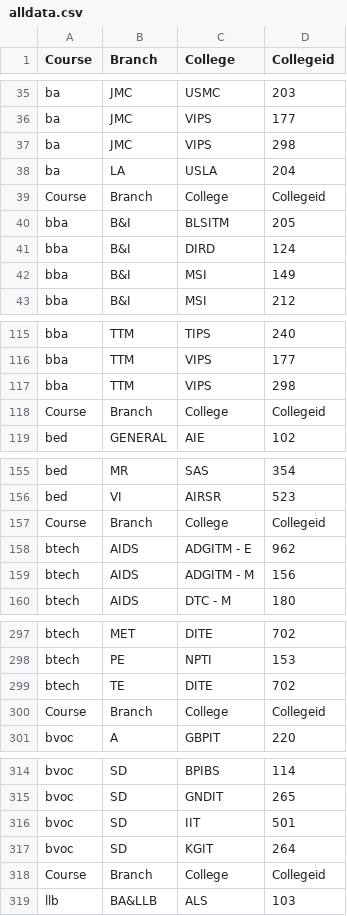
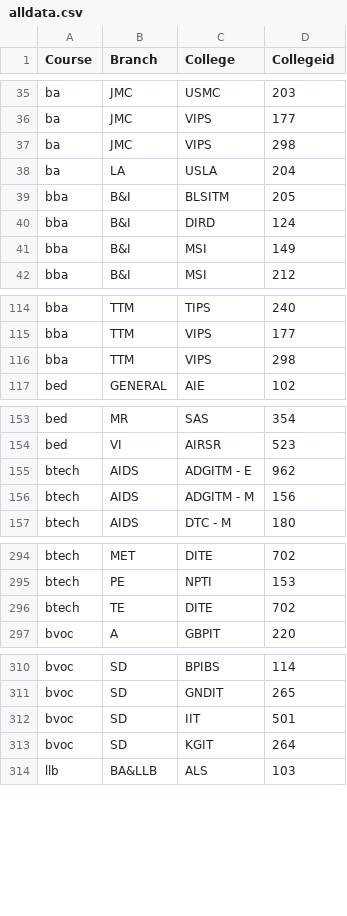
Before and after one commit to RedLordezh7Venom/ipufacecard, a CSV file: data/alldata.csv, drawn as a sheet; only a part is shown, gaps mark what is left out; the diff covers the shown part only.

Commit message:
removed redundant lines

```diff
--- a/data/alldata.csv
+++ b/data/alldata.csv
@@ -38,3 +38,2 @@ ba,JMC,VIPS,298
 ba,LA,USLA,204
-Course,Branch,College,Collegeid
 bba,B&I,BLSITM,205
@@ -117,3 +116,2 @@ bba,TTM,VIPS,177
 bba,TTM,VIPS,298
-Course,Branch,College,Collegeid
 bed,GENERAL,AIE,102
@@ -156,3 +154,2 @@ bed,MR,SAS,354
 bed,VI,AIRSR,523
-Course,Branch,College,Collegeid
 btech,AIDS,ADGITM - E,962
@@ -299,3 +296,2 @@ btech,PE,NPTI,153
 btech,TE,DITE,702
-Course,Branch,College,Collegeid
 bvoc,A,GBPIT,220
@@ -317,3 +313,2 @@ bvoc,SD,IIT,501
 bvoc,SD,KGIT,264
-Course,Branch,College,Collegeid
 llb,BA&LLB,ALS,103
```
Also changed, not shown: 2 removed rows elsewhere in this file.
